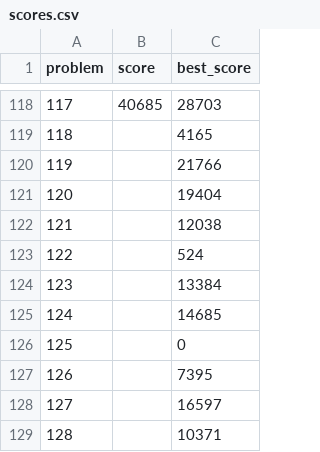
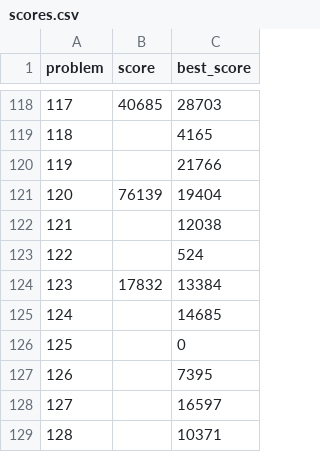
Before and after one commit to closedandrestricted/icfpc2021, a CSV file: submitter/scores.csv, drawn as a sheet; only a part is shown, gaps mark what is left out.

Commit message:
add scores

```diff
--- a/submitter/scores.csv
+++ b/submitter/scores.csv
@@ -120,6 +120,6 @@ problem,score,best_score
 119,,21766
-120,,19404
+120,76139,19404
 121,,12038
 122,,524
-123,,13384
+123,17832,13384
 124,,14685
```
